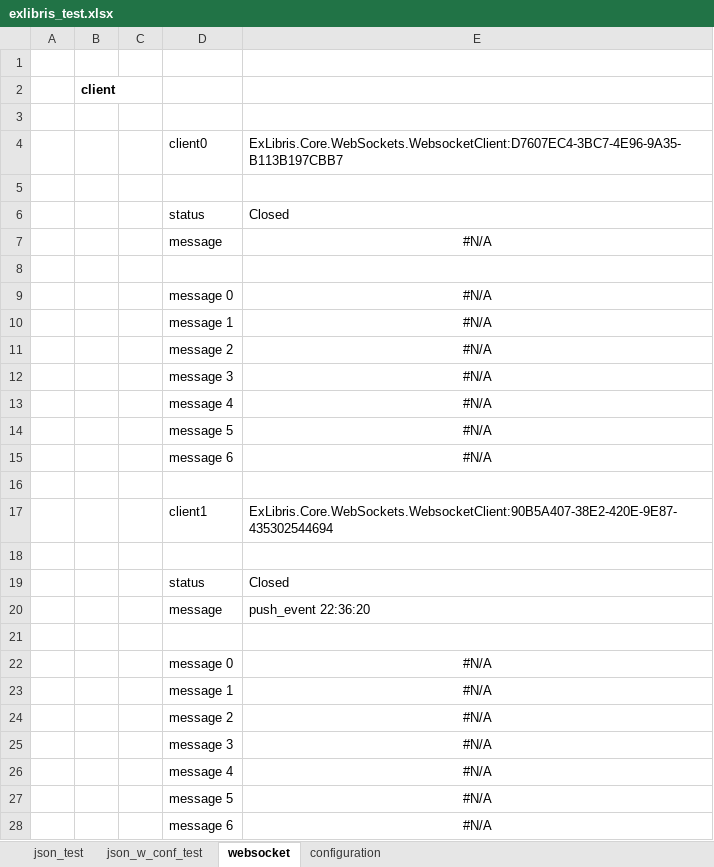
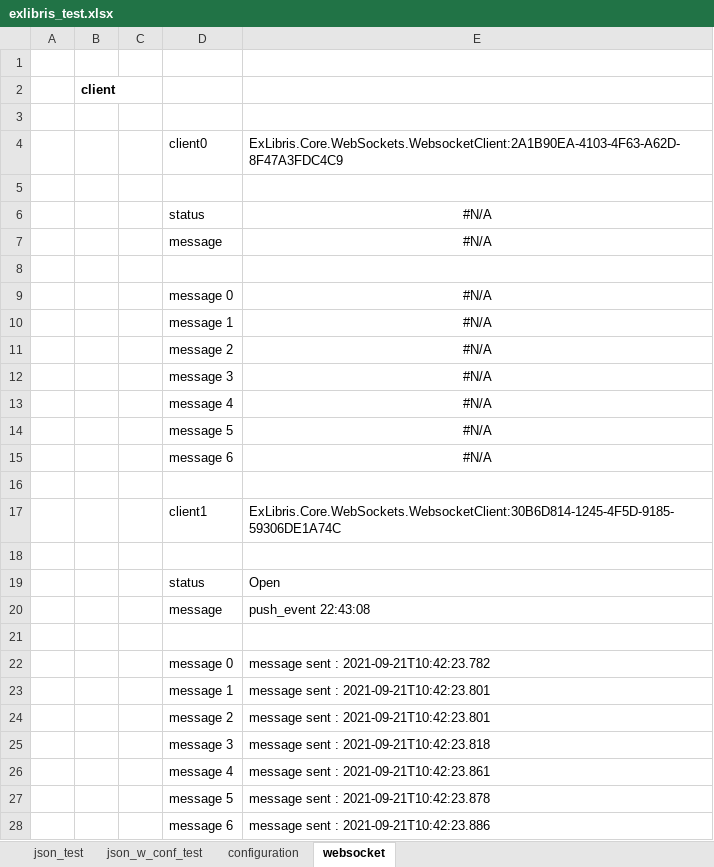
Before and after one commit to mugenfugafuga/exlibris, an Excel workbook: ExLibris/test_excel/exlibris_test.xlsx, sheet websocket, drawn as a sheet; values as stored, in another font and other column widths than the file's, no borders; the diff names each change by its address in the sheet, - before the commit and + after, or states it on an @@ line.

```diff
--- a/ExLibris/test_excel/exlibris_test.xlsx (sheet websocket)
+++ b/ExLibris/test_excel/exlibris_test.xlsx (sheet websocket)
@@ sheet tab order changed: json_test | json_w_conf_test | configuration | websocket @@
-E4: ExLibris.Core.WebSockets.WebsocketClient:D7607EC4-3BC7-4E96-9A35-B113B197CBB7
+E4: ExLibris.Core.WebSockets.WebsocketClient:2A1B90EA-4103-4F63-A62D-8F47A3FDC4C9
-E6: Closed
+E6: #N/A
-E6 alignment: left
+E6 alignment: center
-E17: ExLibris.Core.WebSockets.WebsocketClient:90B5A407-38E2-420E-9E87-435302544694
+E17: ExLibris.Core.WebSockets.WebsocketClient:30B6D814-1245-4F5D-9185-59306DE1A74C
-E19: Closed
+E19: Open
-E20: push_event 22:36:20
+E20: push_event 22:43:08
-E22: #N/A
+E22: message sent : 2021-09-21T10:42:23.782
-E22:E28 alignment: center
+E22:E28 alignment: left
-E23:E24: #N/A
+E23:E24: message sent : 2021-09-21T10:42:23.801
-E25: #N/A
+E25: message sent : 2021-09-21T10:42:23.818
-E26: #N/A
+E26: message sent : 2021-09-21T10:42:23.861
-E27: #N/A
+E27: message sent : 2021-09-21T10:42:23.878
-E28: #N/A
+E28: message sent : 2021-09-21T10:42:23.886
```
Also changed, not shown: sheet json_test, sheet json_w_conf_test, sheet configuration, formulas that keep their value, 6 other files.
